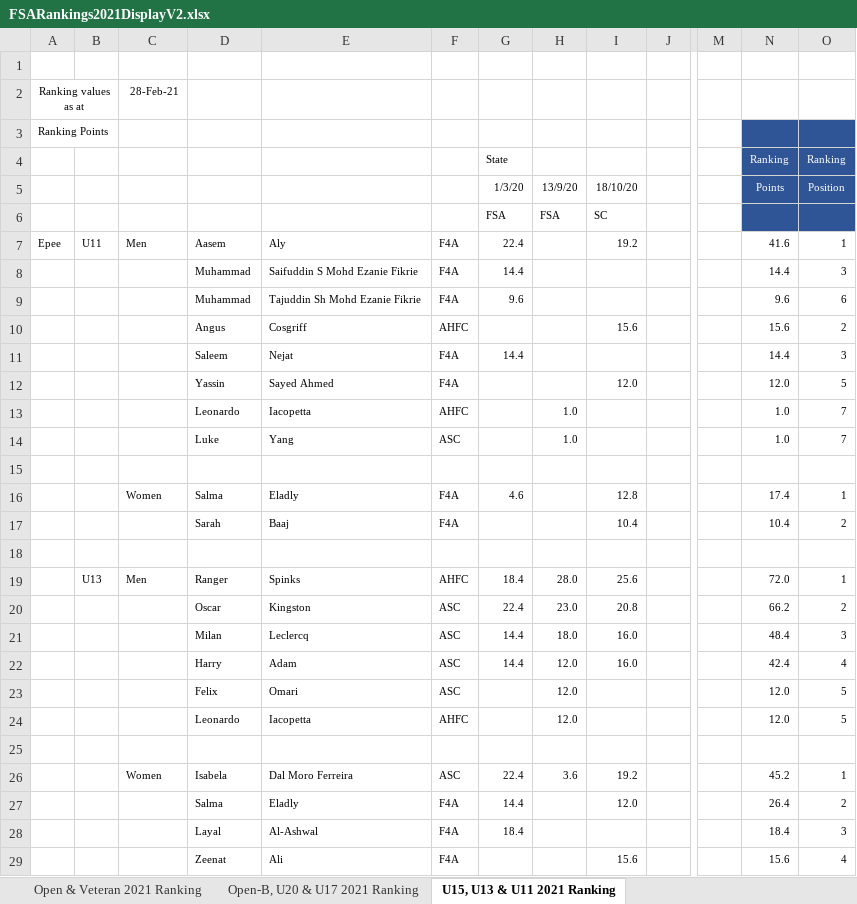
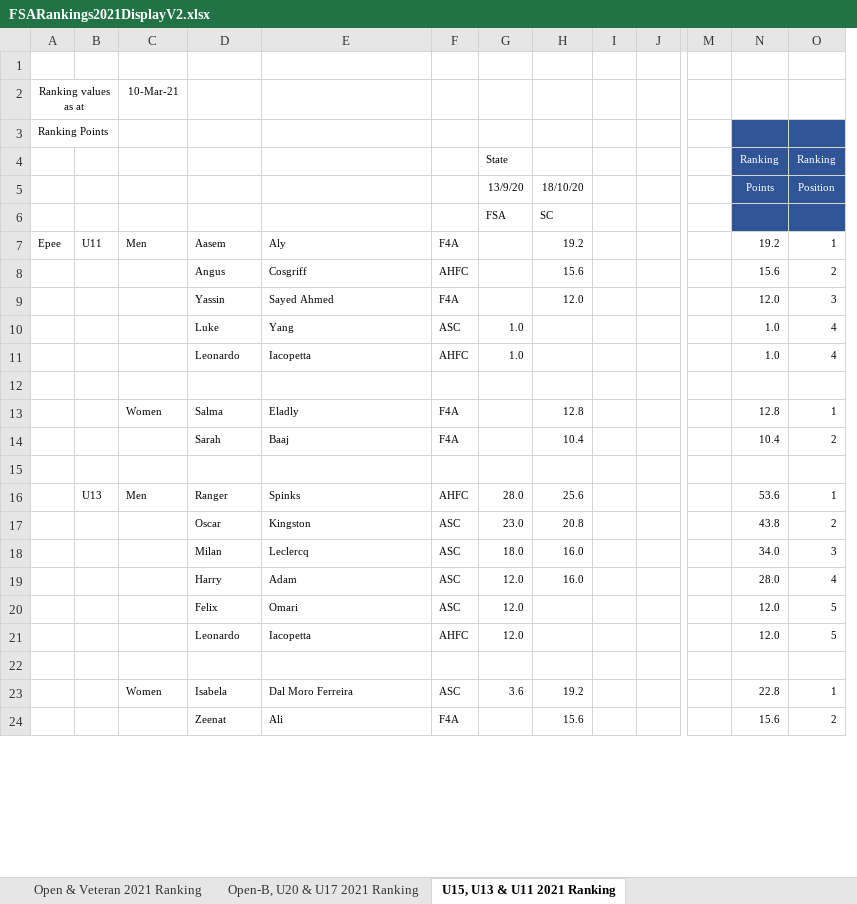
Before and after one commit to stuartmarshall87/FencingSAResults2, an Excel workbook: 2021/FSARankings2021DisplayV2.xlsx, sheet U15, U13 & U11 2021 Ranking, drawn as a sheet; only a part is shown, gaps mark what is left out; values as stored, in another font and other column widths than the file's, no borders; removed rows and columns are numbered as before the commit, all else as after; rows hold the shown columns only; the diff covers the shown part only; the diff names each change by its address in the sheet, - before the commit and + after, or states it on an @@ line.

Commit message:
Update Ranking for Date

```diff
--- a/2021/FSARankings2021DisplayV2.xlsx (sheet U15, U13 & U11 2021 Ranking)
+++ b/2021/FSARankings2021DisplayV2.xlsx (sheet U15, U13 & U11 2021 Ranking)
-column H, rows 5-6: 13/9/20 | FSA; rows 14-26: 1.0 |  |  |  |  | 28.0 | 23.0 | 18.0 | 12.0 | 12.0 | 12.0 |  | 3.6
+column I, empty
-C2: 28-Feb-21
+C2: 10-Mar-21
-G5: 1/3/20
+G5: 13/9/20
-G7: 22.4
+G7: (empty)
-N7: 41.6
+N7: 19.2
-row 8:  |  |  | Muhammad | Saifuddin S Mohd Ezanie Fikrie | F4A | 14.4 |  |  |  |  | 14.4 | 3
-row 9:  |  |  | Muhammad | Tajuddin Sh Mohd Ezanie Fikrie | F4A | 9.6 |  |  |  |  | 9.6 | 6
-row 11:  |  |  | Saleem | Nejat | F4A | 14.4 |  |  |  |  | 14.4 | 3
-O9: 5
+O9: 3
-row 13:  |  |  | Leonardo | Iacopetta | AHFC |  | 1.0 |  |  |  | 1.0 | 7
-G10: (empty)
+G10: 1.0
-O10: 7
+O10: 4
+row 11:  |  |  | Leonardo | Iacopetta | AHFC | 1.0 |  |  |  |  | 1.0 | 4
-G13: 4.6
+G13: (empty)
-N13: 17.4
+N13: 12.8
-G16: 18.4
+G16: 28.0
-N16: 72.0
+N16: 53.6
-G17: 22.4
+G17: 23.0
-N17: 66.2
+N17: 43.8
-G18: 14.4
+G18: 18.0
-N18: 48.4
+N18: 34.0
-G19: 14.4
+G19: 12.0
-N19: 42.4
+N19: 28.0
-G20:G21: (empty)
+G20:G21: 12.0
-G23: 22.4
+G23: 3.6
-N23: 45.2
+N23: 22.8
-row 27:  |  |  | Salma | Eladly | F4A | 14.4 |  | 12.0 |  |  | 26.4 | 2
-row 28:  |  |  | Layal | Al-Ashwal | F4A | 18.4 |  |  |  |  | 18.4 | 3
-O24: 4
+O24: 2
```
Also changed, not shown: 5 added rows, 13 removed rows and 43 edited cells elsewhere in this sheet, sheet Open-B, U20 & U17 2021 Ranking, sheet Open & Veteran 2021 Ranking, formulas that keep their value, 5 other files.
